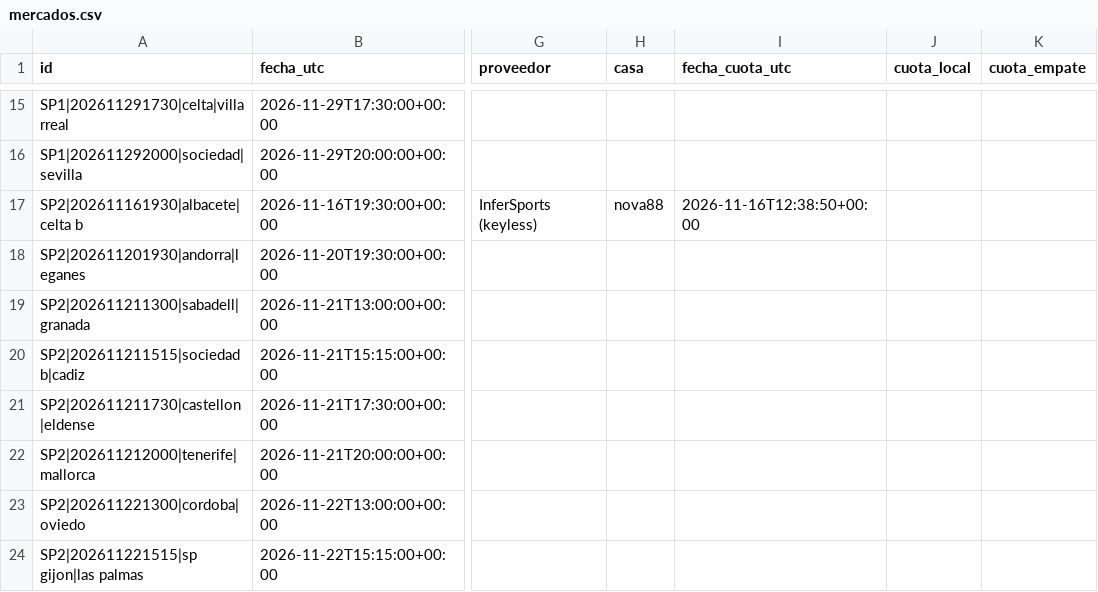
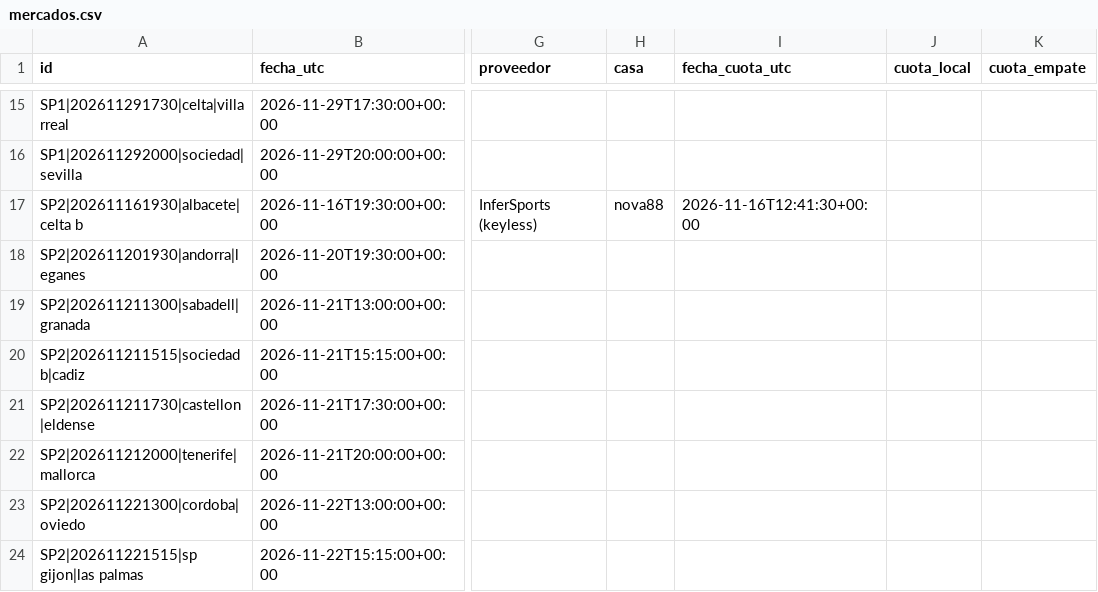
Before and after one commit to rasekes86/football-ai-lab, a CSV file: output/mercados.csv, drawn as a sheet; only a part is shown, gaps mark what is left out; the diff names each change by its address in the sheet, - before the commit and + after, or states it on an @@ line.

```diff
--- a/output/mercados.csv
+++ b/output/mercados.csv
-I17 (fecha_cuota_utc): 2026-11-16T12:38:50+00:00
+I17 (fecha_cuota_utc): 2026-11-16T12:41:30+00:00
```
Also changed, not shown: output/predicciones.csv, 17 other files.
